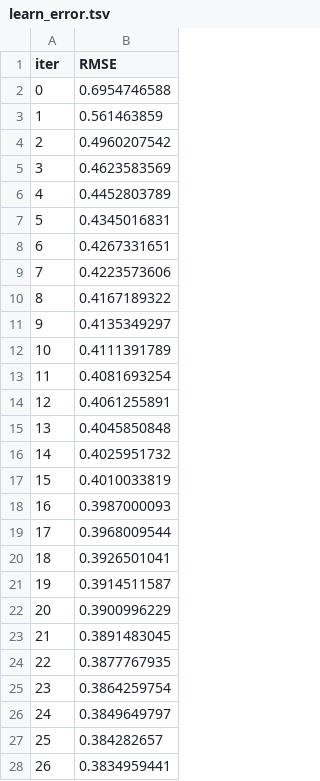
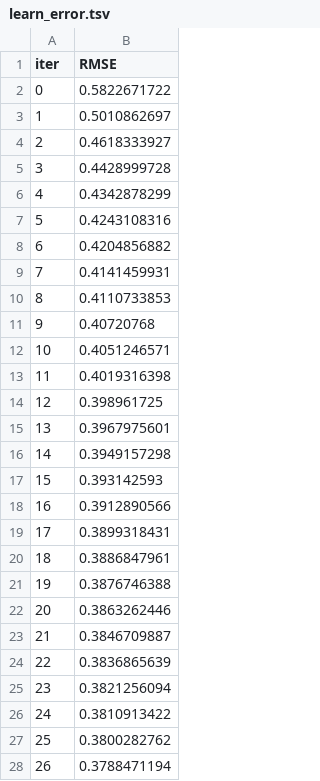
Before and after one commit to wh1tneyr/Rusty-Bargain, a TSV file: catboost_info/learn_error.tsv, drawn as a sheet; only a part is shown; the diff covers the shown part only.

```diff
--- a/catboost_info/learn_error.tsv
+++ b/catboost_info/learn_error.tsv
@@ -1,28 +1,28 @@
 iter	RMSE
-0	0.6954746588
-1	0.561463859
-2	0.4960207542
-3	0.4623583569
-4	0.4452803789
-5	0.4345016831
-6	0.4267331651
-7	0.4223573606
-8	0.4167189322
-9	0.4135349297
-10	0.4111391789
-11	0.4081693254
-12	0.4061255891
-13	0.4045850848
-14	0.4025951732
-15	0.4010033819
-16	0.3987000093
-17	0.3968009544
-18	0.3926501041
-19	0.3914511587
-20	0.3900996229
-21	0.3891483045
-22	0.3877767935
-23	0.3864259754
-24	0.3849649797
-25	0.384282657
-26	0.3834959441
+0	0.5822671722
+1	0.5010862697
+2	0.4618333927
+3	0.4428999728
+4	0.4342878299
+5	0.4243108316
+6	0.4204856882
+7	0.4141459931
+8	0.4110733853
+9	0.40720768
+10	0.4051246571
+11	0.4019316398
+12	0.398961725
+13	0.3967975601
+14	0.3949157298
+15	0.393142593
+16	0.3912890566
+17	0.3899318431
+18	0.3886847961
+19	0.3876746388
+20	0.3863262446
+21	0.3846709887
+22	0.3836865639
+23	0.3821256094
+24	0.3810913422
+25	0.3800282762
+26	0.3788471194
```
Also changed, not shown: 73 edited cells elsewhere in this file, catboost_info/time_left.tsv, 3 other files.
